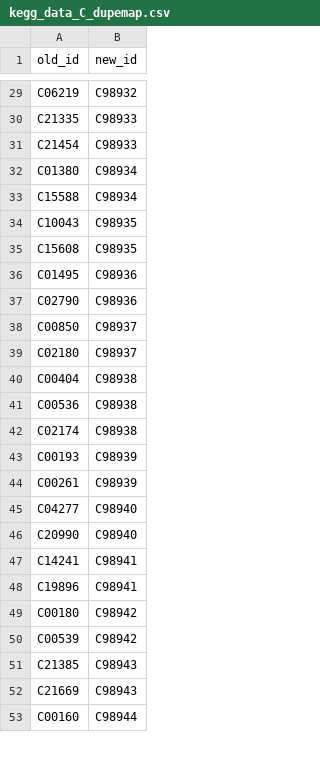
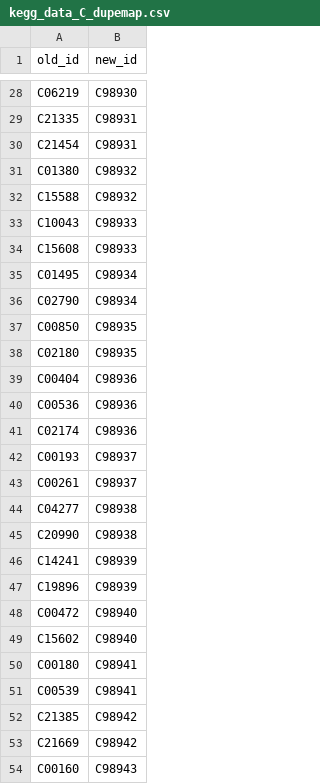
Before and after one commit to ELIFE-ASU/CBRdb, a CSV file: data/kegg_data_C_dupemap.csv, drawn as a sheet; only a part is shown, gaps mark what is left out; addresses are those after the commit; the diff covers the shown part only; the diff names each change by its address in the sheet, - before the commit and + after, or states it on an @@ line.

```diff
--- a/data/kegg_data_C_dupemap.csv
+++ b/data/kegg_data_C_dupemap.csv
-B28 (new_id): C98932
+B28 (new_id): C98930
-B29:B30 (new_id): C98933
+B29:B30 (new_id): C98931
-B31:B32 (new_id): C98934
+B31:B32 (new_id): C98932
-B33:B34 (new_id): C98935
+B33:B34 (new_id): C98933
-B35:B36 (new_id): C98936
+B35:B36 (new_id): C98934
-B37:B38 (new_id): C98937
+B37:B38 (new_id): C98935
-B39:B41 (new_id): C98938
+B39:B41 (new_id): C98936
-B42:B43 (new_id): C98939
+B42:B43 (new_id): C98937
-B44:B45 (new_id): C98940
+B44:B45 (new_id): C98938
-B46:B47 (new_id): C98941
+B46:B47 (new_id): C98939
+row 48: C00472 | C98940
+row 49: C15602 | C98940
-B50:B51 (new_id): C98942
+B50:B51 (new_id): C98941
-B52:B53 (new_id): C98943
+B52:B53 (new_id): C98942
-B54 (new_id): C98944
+B54 (new_id): C98943
```
Also changed, not shown: 2 added rows, 2 removed rows and 104 edited cells elsewhere in this file.
